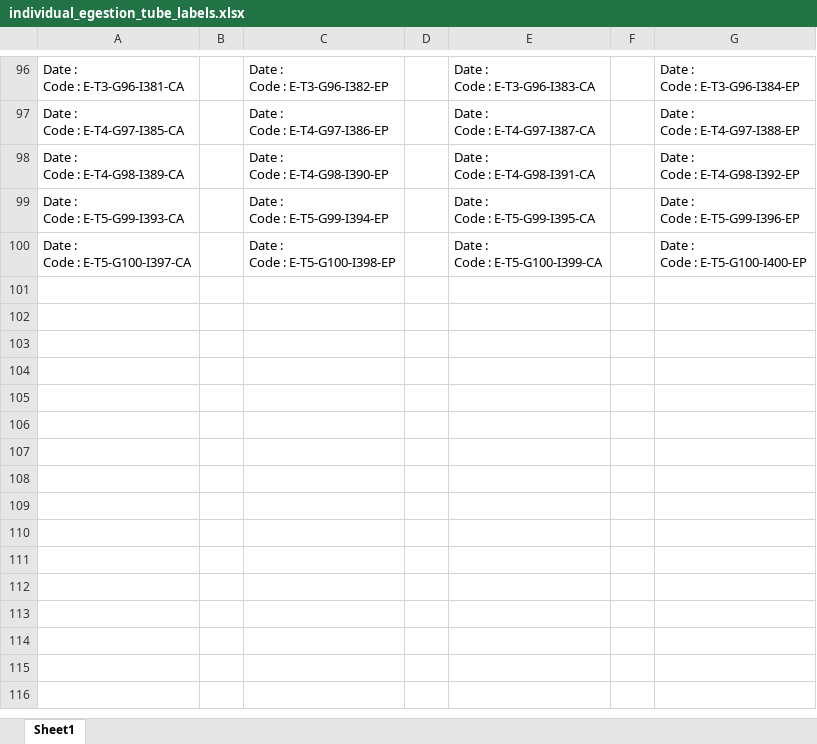
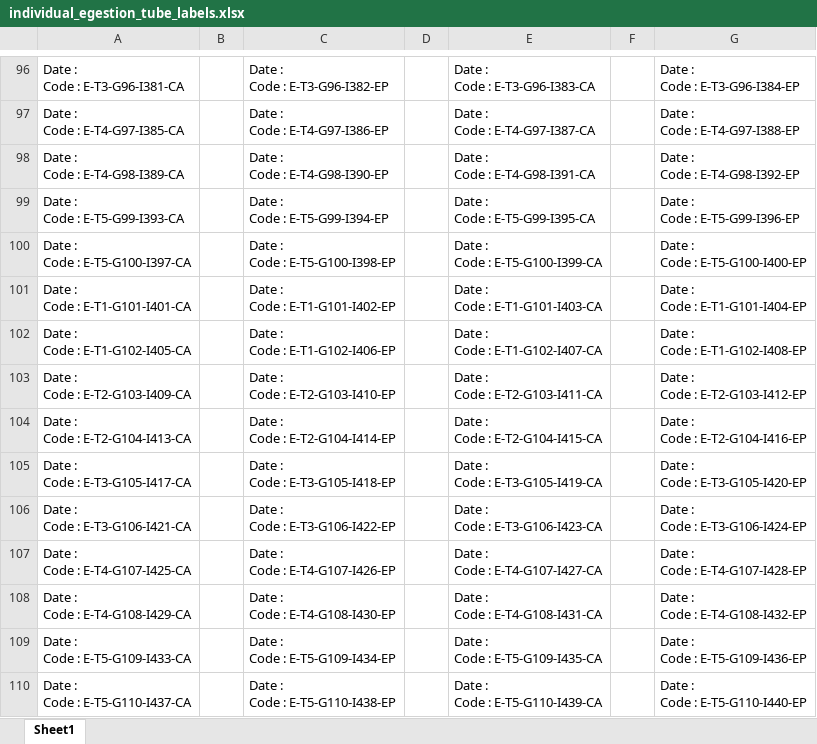
Before and after one commit to samuelcharberet/intake_rate_experiment, an Excel workbook: 0_appendix/labeling/individual_egestion_tube_labels.xlsx, sheet Sheet1, drawn as a sheet; only a part is shown, gaps mark what is left out; values as stored, in another font and other column widths than the file's, no borders; ↵ is a line break in a cell; the diff names each change by its address in the sheet, - before the commit and + after, or states it on an @@ line.

```diff
--- a/0_appendix/labeling/individual_egestion_tube_labels.xlsx (sheet Sheet1)
+++ b/0_appendix/labeling/individual_egestion_tube_labels.xlsx (sheet Sheet1)
+row 101: Date : ↵ Code : E-T1-G101-I401-CA |  | Date : ↵ Code : E-T1-G101-I402-EP |  | Date : ↵ Code : E-T1-G101-I403-CA |  | Date : ↵ Code : E-T1-G101-I404-EP
+row 102: Date : ↵ Code : E-T1-G102-I405-CA |  | Date : ↵ Code : E-T1-G102-I406-EP |  | Date : ↵ Code : E-T1-G102-I407-CA |  | Date : ↵ Code : E-T1-G102-I408-EP
+row 103: Date : ↵ Code : E-T2-G103-I409-CA |  | Date : ↵ Code : E-T2-G103-I410-EP |  | Date : ↵ Code : E-T2-G103-I411-CA |  | Date : ↵ Code : E-T2-G103-I412-EP
+row 104: Date : ↵ Code : E-T2-G104-I413-CA |  | Date : ↵ Code : E-T2-G104-I414-EP |  | Date : ↵ Code : E-T2-G104-I415-CA |  | Date : ↵ Code : E-T2-G104-I416-EP
+row 105: Date : ↵ Code : E-T3-G105-I417-CA |  | Date : ↵ Code : E-T3-G105-I418-EP |  | Date : ↵ Code : E-T3-G105-I419-CA |  | Date : ↵ Code : E-T3-G105-I420-EP
+row 106: Date : ↵ Code : E-T3-G106-I421-CA |  | Date : ↵ Code : E-T3-G106-I422-EP |  | Date : ↵ Code : E-T3-G106-I423-CA |  | Date : ↵ Code : E-T3-G106-I424-EP
+row 107: Date : ↵ Code : E-T4-G107-I425-CA |  | Date : ↵ Code : E-T4-G107-I426-EP |  | Date : ↵ Code : E-T4-G107-I427-CA |  | Date : ↵ Code : E-T4-G107-I428-EP
+row 108: Date : ↵ Code : E-T4-G108-I429-CA |  | Date : ↵ Code : E-T4-G108-I430-EP |  | Date : ↵ Code : E-T4-G108-I431-CA |  | Date : ↵ Code : E-T4-G108-I432-EP
+row 109: Date : ↵ Code : E-T5-G109-I433-CA |  | Date : ↵ Code : E-T5-G109-I434-EP |  | Date : ↵ Code : E-T5-G109-I435-CA |  | Date : ↵ Code : E-T5-G109-I436-EP
+row 110: Date : ↵ Code : E-T5-G110-I437-CA |  | Date : ↵ Code : E-T5-G110-I438-EP |  | Date : ↵ Code : E-T5-G110-I439-CA |  | Date : ↵ Code : E-T5-G110-I440-EP
```
Also changed, not shown: 0_appendix/labeling/box_labels.xlsx, 0_appendix/labeling/group_egestion_tube_IDs.xlsx, 16 other files.
